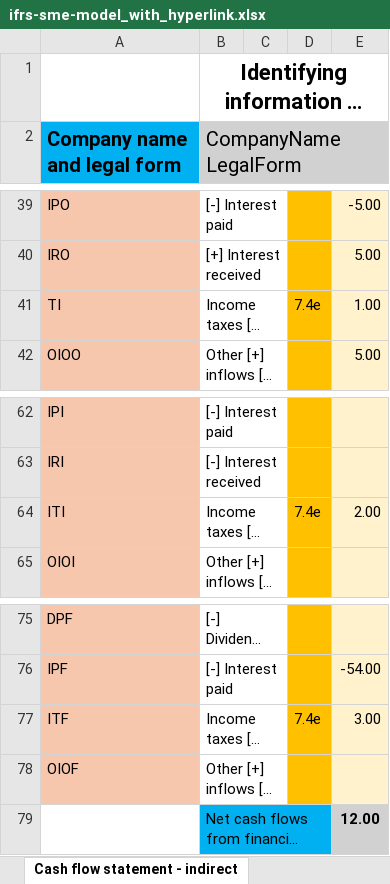
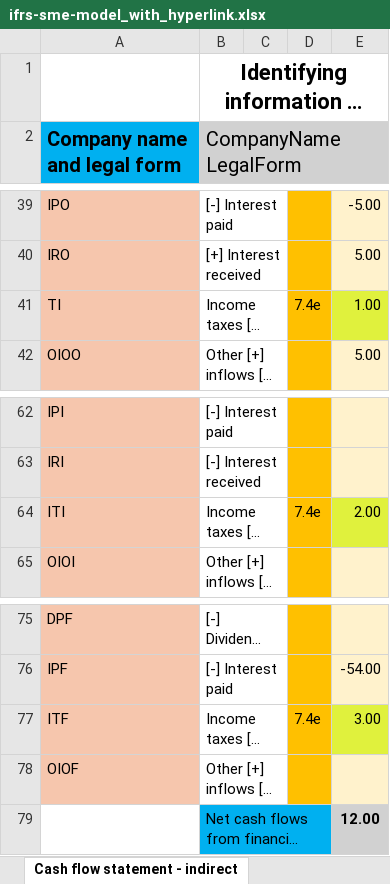
Before and after one commit to BananaAccounting/IFRS, an Excel workbook: ifrs-sme-model_with_hyperlink.xlsx, sheet Cash flow statement - indirect, drawn as a sheet; only a part is shown, gaps mark what is left out; long unchanged cells end in …; values as stored, in another font and other column widths than the file's, no borders; charts and pictures not drawn; the diff names each change by its address in the sheet, - before the commit and + after, or states it on an @@ line.

```diff
--- a/ifrs-sme-model_with_hyperlink.xlsx (sheet Cash flow statement - indirect)
+++ b/ifrs-sme-model_with_hyperlink.xlsx (sheet Cash flow statement - indirect)
-E41 fill: #FFF2CC
+E41 fill: #E0F13D
-E64 fill: #FFF2CC
+E64 fill: #E0F13D
-E77 fill: #FFF2CC
+E77 fill: #E0F13D
```
Also changed, not shown: sheet Statement of financial position, sheet Income statement, charts or pictures, ifrs-sme-model.xlsx.
